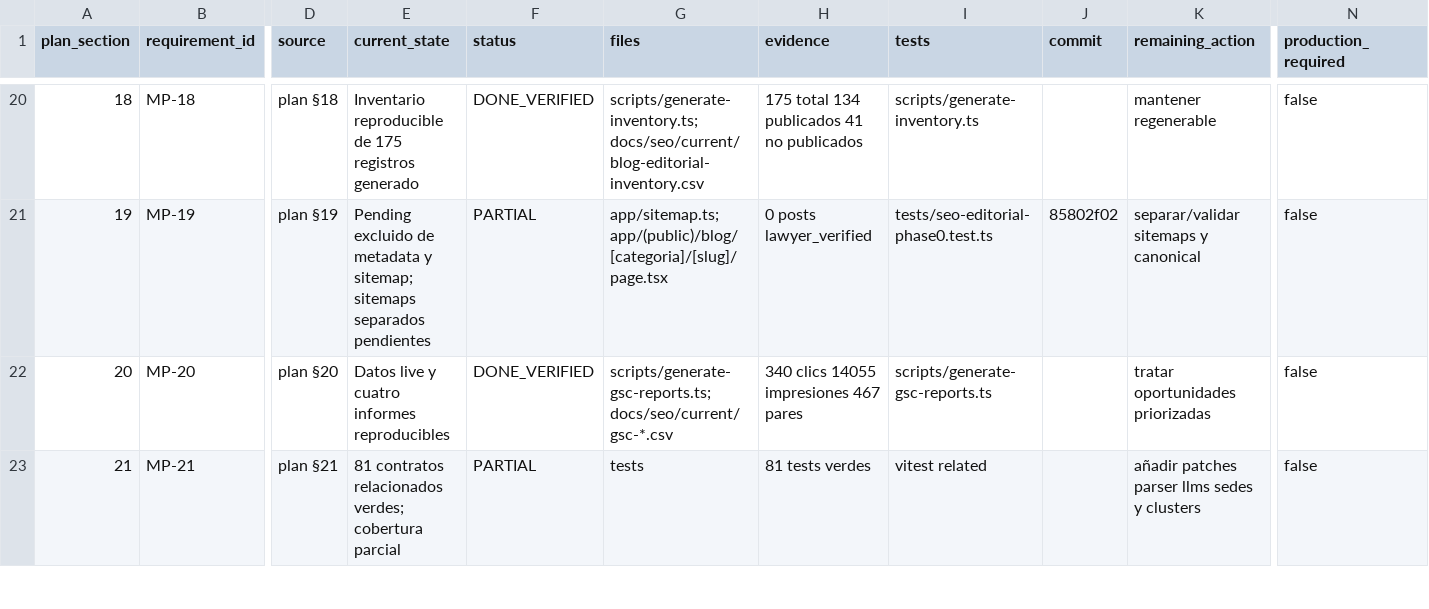
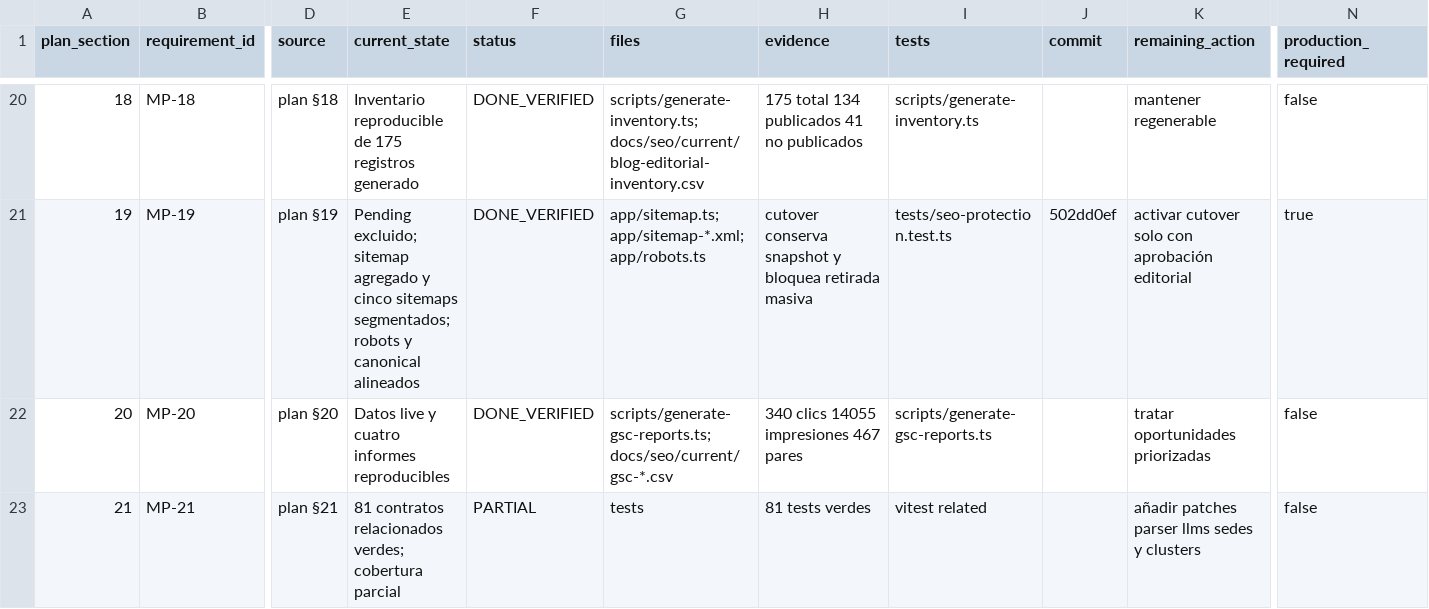
Before and after one commit to Fonsi44/Calculo-de-Penas, a CSV file: docs/seo/current/master-plan-implementation-ledger.csv, drawn as a sheet; only a part is shown, gaps mark what is left out; the diff covers the shown part only; the diff names each change by its address in the sheet, - before the commit and + after, or states it on an @@ line.

```diff
--- a/docs/seo/current/master-plan-implementation-ledger.csv
+++ b/docs/seo/current/master-plan-implementation-ledger.csv
-E21 (current_state): Pending excluido de metadata y sitemap; sitemaps separados pendientes
+E21 (current_state): Pending excluido; sitemap agregado y cinco sitemaps segmentados; robots y canonical alineados
-F21 (status): PARTIAL
+F21 (status): DONE_VERIFIED
-G21 (files): app/sitemap.ts; app/(public)/blog/[categoria]/[slug]/page.tsx
+G21 (files): app/sitemap.ts; app/sitemap-*.xml; app/robots.ts
-H21 (evidence): 0 posts lawyer_verified
+H21 (evidence): cutover conserva snapshot y bloquea retirada masiva
-I21 (tests): tests/seo-editorial-phase0.test.ts
+I21 (tests): tests/seo-protection.test.ts
-J21 (commit): 85802f02
+J21 (commit): 502dd0ef
-K21 (remaining_action): separar/validar sitemaps y canonical
+K21 (remaining_action): activar cutover solo con aprobación editorial
-N21 (production_required): false
+N21 (production_required): true
```
Also changed, not shown: 69 edited cells elsewhere in this file, 3 other files.
